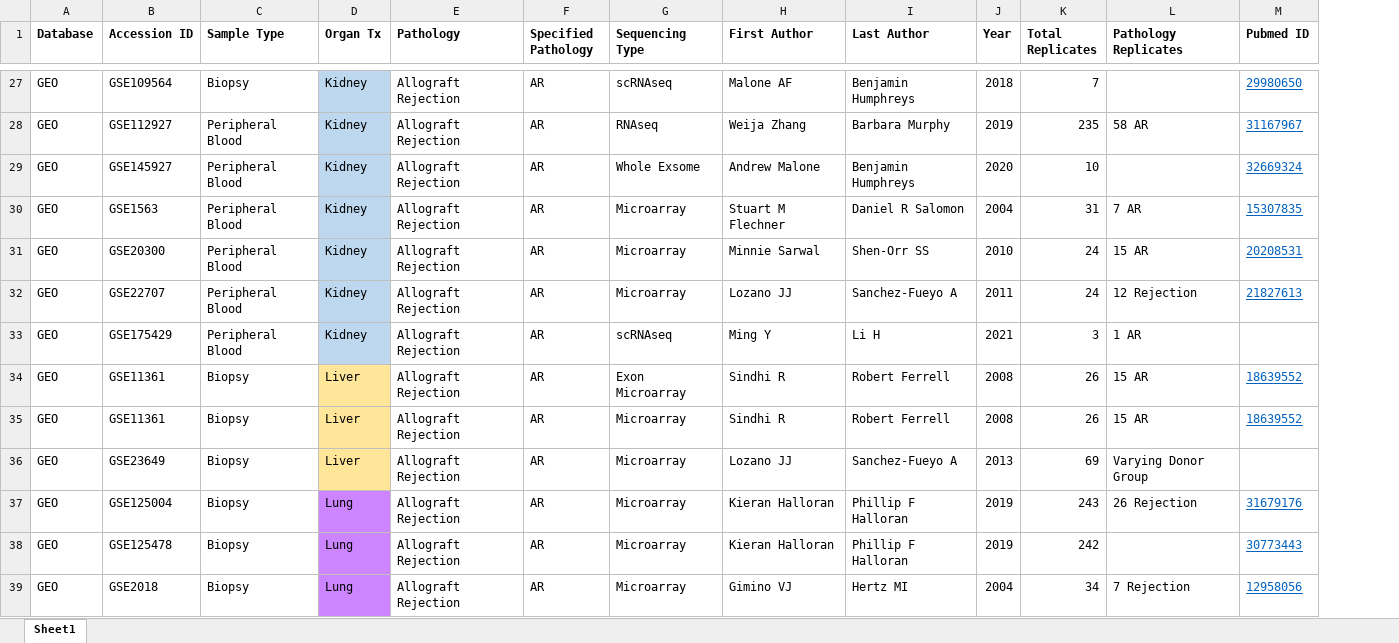
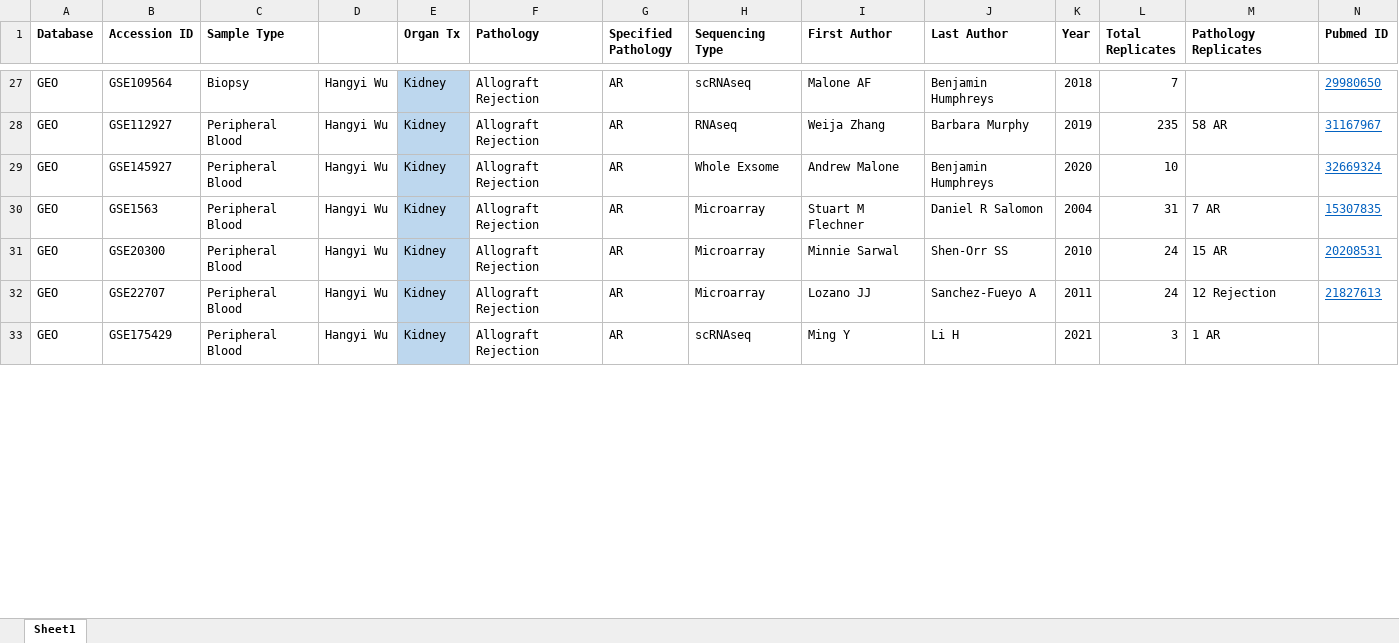
Before and after one commit to zephyralistair/Data3888-KidneyA1, an Excel workbook: data/Allograft Rejection Spreadsheet.xlsx, sheet Sheet1, drawn as a sheet; only a part is shown, gaps mark what is left out; values as stored, in another font and other column widths than the file's, no borders; removed rows and columns are numbered as before the commit, all else as after; rows hold the shown columns only; the diff covers the shown part only; the diff names each change by its address in the sheet, - before the commit and + after, or states it on an @@ line.

Commit message:
Update Allograft Rejection Spreadsheet.xlsx

```diff
--- a/data/Allograft Rejection Spreadsheet.xlsx (sheet Sheet1)
+++ b/data/Allograft Rejection Spreadsheet.xlsx (sheet Sheet1)
+column D, rows 27-33: all Hangyi Wu
@@ row 34 hidden: GEO | GSE11361 | Biopsy | Liver | Allograft Rejection | AR | Exon Microarray | Sindhi R | Robert Ferrell | 2008 | 26 | 15 AR | 18639552 @@
@@ row 35 hidden: GEO | GSE11361 | Biopsy | Liver | Allograft Rejection | AR | Microarray | Sindhi R | Robert Ferrell | 2008 | 26 | 15 AR | 18639552 @@
@@ row 36 hidden: GEO | GSE23649 | Biopsy | Liver | Allograft Rejection | AR | Microarray | Lozano JJ | Sanchez-Fueyo A | 2013 | 69 | Varying Donor Group @@
@@ row 37 hidden: GEO | GSE125004 | Biopsy | Lung | Allograft Rejection | AR | Microarray | Kieran Halloran | Phillip F Halloran | 2019 | 243 | 26 Rejection | 31679176 @@
-row 38: GEO | GSE125478 | Biopsy | Lung | Allograft Rejection | AR | Microarray | Kieran Halloran | Phillip F Halloran | 2019 | 242 |  | 30773443
-row 39: GEO | GSE2018 | Biopsy | Lung | Allograft Rejection | AR | Microarray | Gimino VJ | Hertz MI | 2004 | 34 | 7 Rejection | 12958056
```
Also changed, not shown: 1 removed row and 12 hidden or unhidden rows elsewhere in this sheet, hidden cells.
